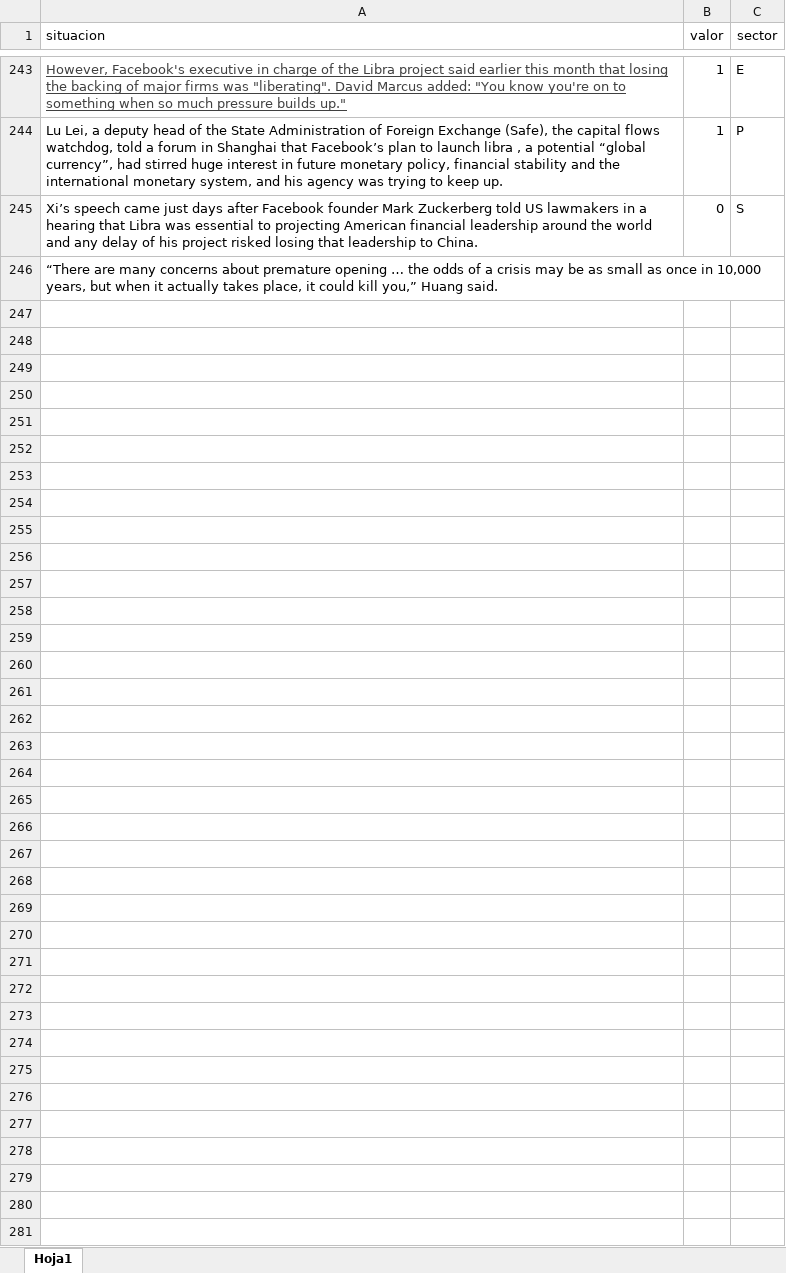
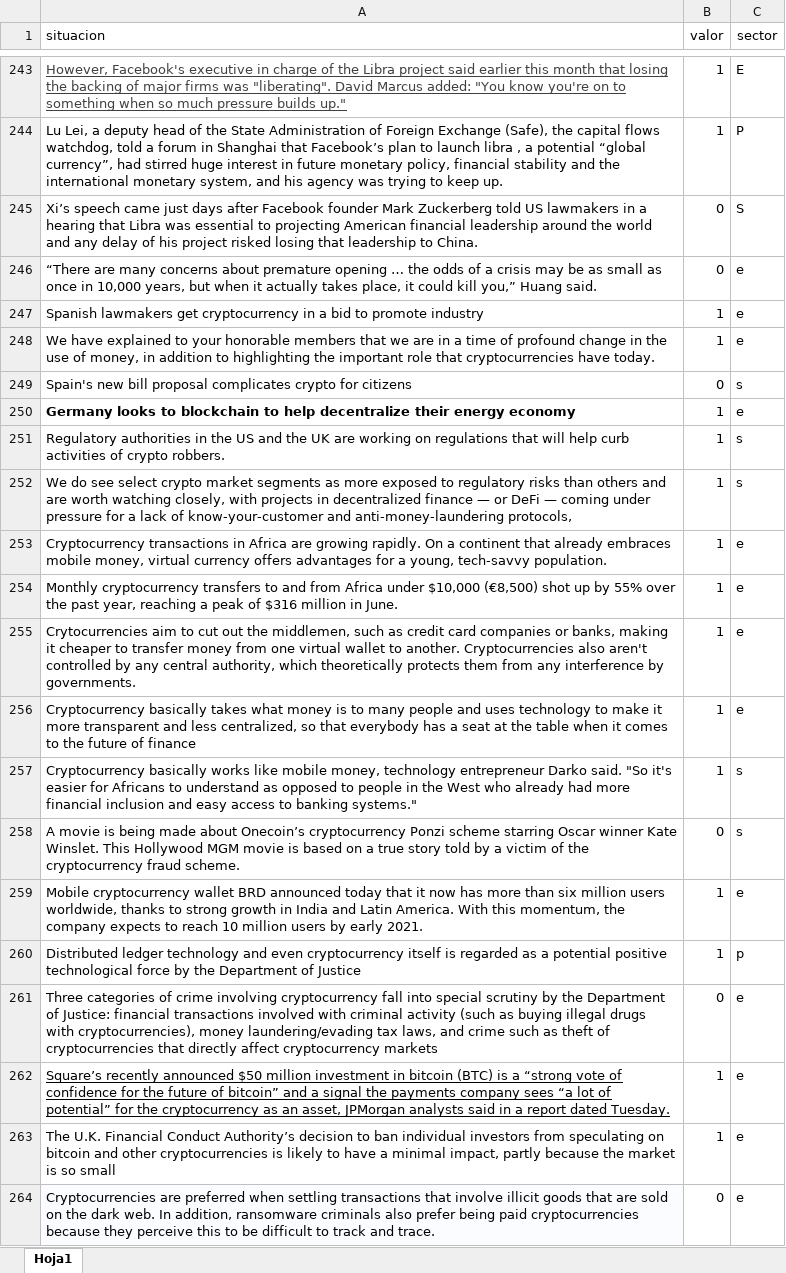
Before and after one commit to weriko/AiStuff, an Excel workbook: news.xlsx, sheet Hoja1, drawn as a sheet; only a part is shown, gaps mark what is left out; values as stored, in another font and other column widths than the file's, no borders; the diff covers the shown part only; the diff names each change by its address in the sheet, - before the commit and + after, or states it on an @@ line.

Commit message:
Add files via upload

```diff
--- a/news.xlsx (sheet Hoja1)
+++ b/news.xlsx (sheet Hoja1)
-B246 (valor): (empty)
+B246 (valor): 0
-C246 (sector): (empty)
+C246 (sector): e
+row 247: Spanish lawmakers get cryptocurrency in a bid to promote industry | 1 | e
+row 248: We have explained to your honorable members that we are in a time of profound change in the use of money, in addition to highlighting the important role that cryptocurrencies have today. | 1 | e
+row 249: Spain's new bill proposal complicates crypto for citizens | 0 | s
+row 250: Germany looks to blockchain to help decentralize their energy economy | 1 | e
+row 251: Regulatory authorities in the US and the UK are working on regulations that will help curb activities of crypto robbers. | 1 | s
+row 252: We do see select crypto market segments as more exposed to regulatory risks than others and are worth watching closely, with projects in decentralized finance — or DeFi — coming under pressure for a lack of know-your-customer and anti-money-laundering protocols, | 1 | s
+row 253: Cryptocurrency transactions in Africa are growing rapidly. On a continent that already embraces mobile money, virtual currency offers advantages for a young, tech-savvy population. | 1 | e
+row 254: Monthly cryptocurrency transfers to and from Africa under $10,000 (€8,500) shot up by 55% over the past year, reaching a peak of $316 million in June. | 1 | e
+row 255: Crytocurrencies aim to cut out the middlemen, such as credit card companies or banks, making it cheaper to transfer money from one virtual wallet to another. Cryptocurrencies also aren't controlled by any central authority, which theoretically protects them from any interference by governments. | 1 | e
+row 256: Cryptocurrency basically takes what money is to many people and uses technology to make it more transparent and less centralized, so that everybody has a seat at the table when it comes to the future of finance | 1 | e
+row 257: Cryptocurrency basically works like mobile money, technology entrepreneur Darko said. "So it's easier for Africans to understand as opposed to people in the West who already had more financial inclusion and easy access to banking systems." | 1 | s
+row 258: A movie is being made about Onecoin’s cryptocurrency Ponzi scheme starring Oscar winner Kate Winslet. This Hollywood MGM movie is based on a true story told by a victim of the cryptocurrency fraud scheme. | 0 | s
+row 259: Mobile cryptocurrency wallet BRD announced today that it now has more than six million users worldwide, thanks to strong growth in India and Latin America. With this momentum, the company expects to reach 10 million users by early 2021. | 1 | e
+row 260: Distributed ledger technology and even cryptocurrency itself is regarded as a potential positive technological force by the Department of Justice | 1 | p
+row 261: Three categories of crime involving cryptocurrency fall into special scrutiny by the Department of Justice: financial transactions involved with criminal activity (such as buying illegal drugs with cryptocurrencies), money laundering/evading tax laws, and crime such as theft of cryptocurrencies that directly affect cryptocurrency markets | 0 | e
+row 262: Square’s recently announced $50 million investment in bitcoin (BTC) is a “strong vote of confidence for the future of bitcoin” and a signal the payments company sees “a lot of potential” for the cryptocurrency as an asset, JPMorgan analysts said in a report dated Tuesday. | 1 | e
+row 263: The U.K. Financial Conduct Authority’s decision to ban individual investors from speculating on bitcoin and other cryptocurrencies is likely to have a minimal impact, partly because the market is so small | 1 | e
+row 264: Cryptocurrencies are preferred when settling transactions that involve illicit goods that are sold on the dark web. In addition, ransomware criminals also prefer being paid cryptocurrencies because they perceive this to be difficult to track and trace. | 0 | e
```
Also changed, not shown: 84 added rows elsewhere in this sheet.
